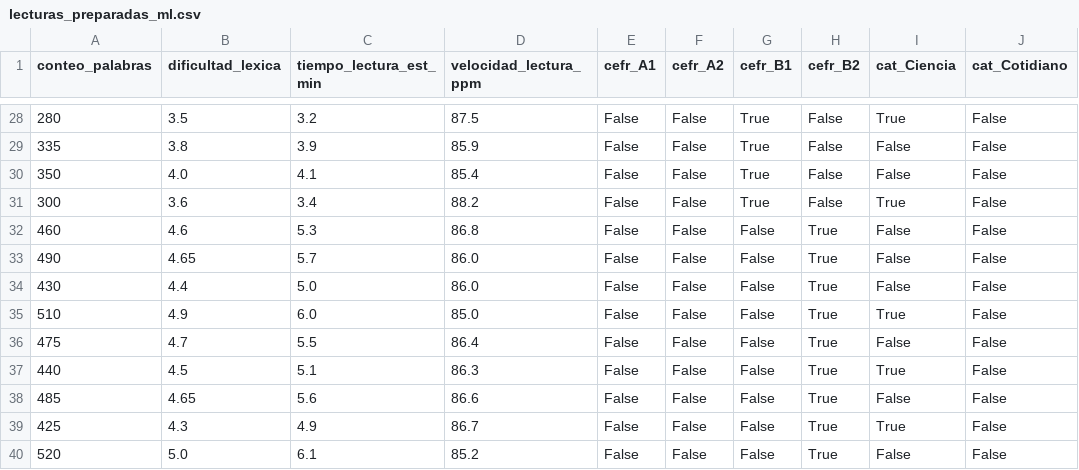
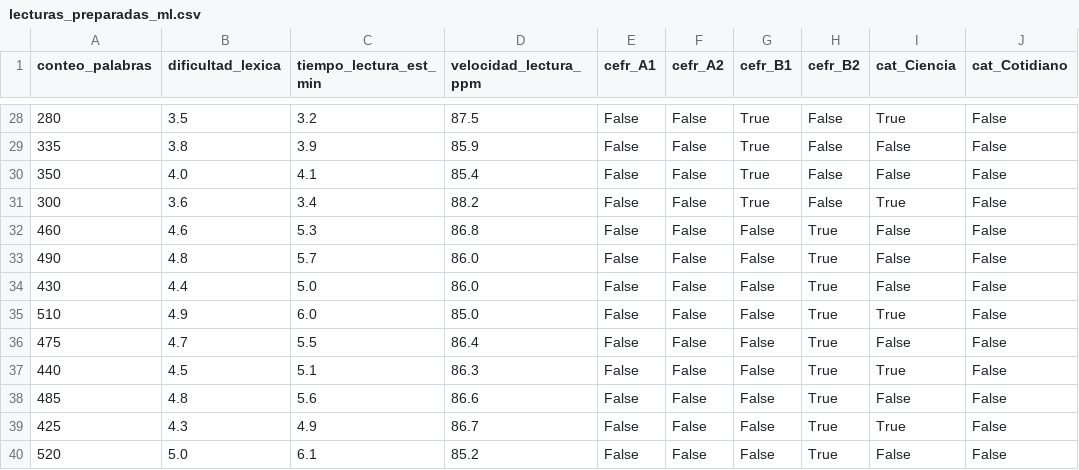
Before and after one commit to moliech/IA_TutorIngles, a CSV file: data/lecturas_preparadas_ml.csv, drawn as a sheet; only a part is shown, gaps mark what is left out; the diff names each change by its address in the sheet, - before the commit and + after, or states it on an @@ line.

```diff
--- a/data/lecturas_preparadas_ml.csv
+++ b/data/lecturas_preparadas_ml.csv
-B33 (dificultad_lexica): 4.65
+B33 (dificultad_lexica): 4.8
-B38 (dificultad_lexica): 4.65
+B38 (dificultad_lexica): 4.8
```
Also changed, not shown: data/proyecto_limpio.csv, 11 other files.
